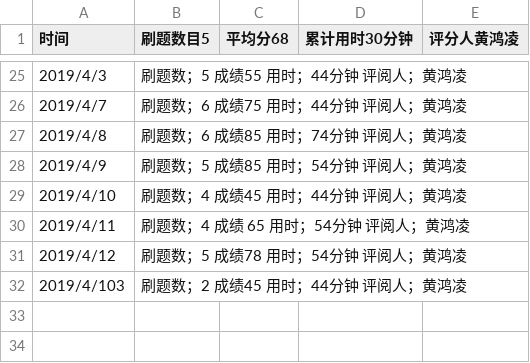
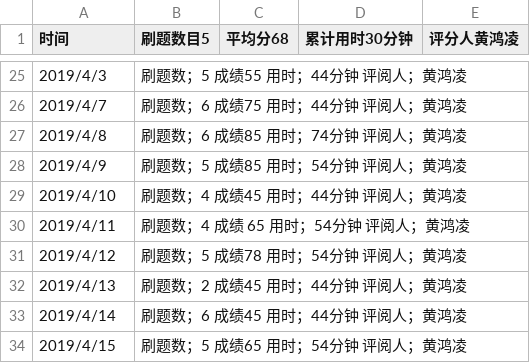
Before and after one commit to thz-free/C_language_practice, a CSV file: daily/每天记录.csv, drawn as a sheet; only a part is shown, gaps mark what is left out.

Commit message:
Update 每天记录.csv

```diff
--- a/daily/每天记录.csv
+++ b/daily/每天记录.csv
@@ -31,2 +31,4 @@
 2019/4/12,刷题数；5 成绩78  用时；54分钟   评阅人；黄鸿凌
-2019/4/103,刷题数；2 成绩45  用时；44分钟   评阅人；黄鸿凌
+2019/4/13,刷题数；2 成绩45  用时；44分钟   评阅人；黄鸿凌
+2019/4/14,刷题数；6 成绩45  用时；44分钟   评阅人；黄鸿凌
+2019/4/15,刷题数；5 成绩65  用时；54分钟   评阅人；黄鸿凌
```
